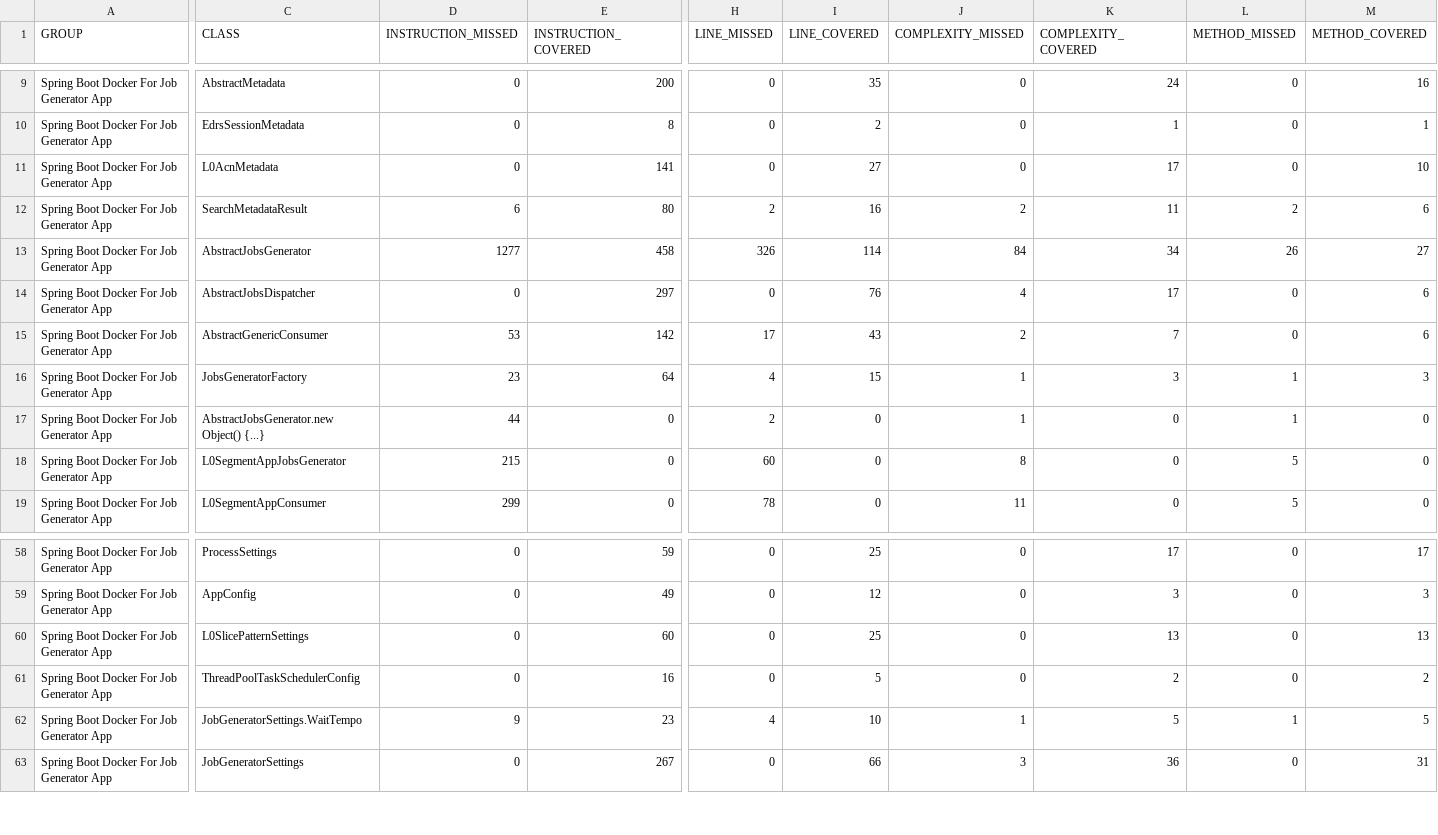
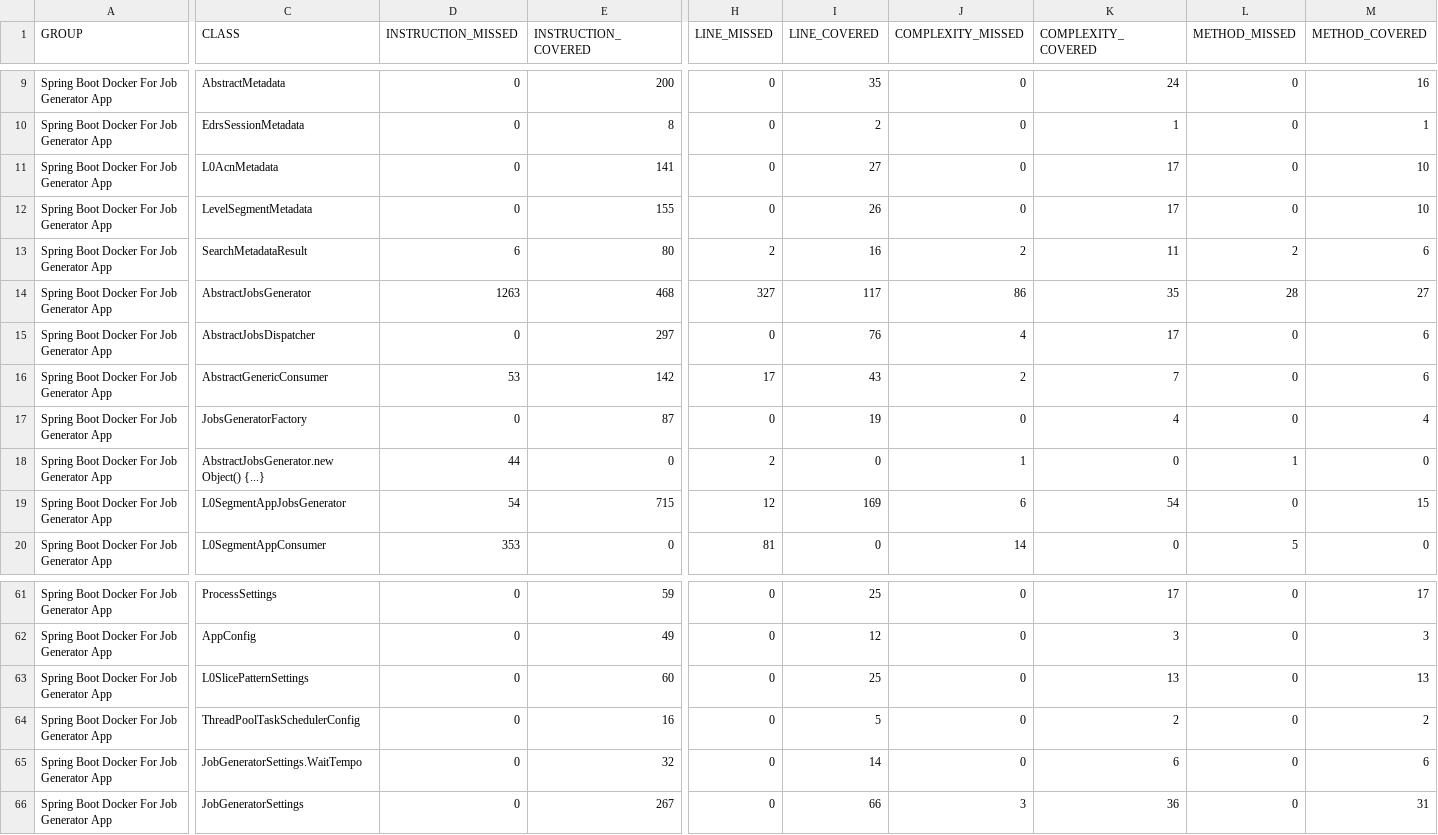
Before and after one commit to COPRS/production-common, a CSV file: build/html-reports/jacoco-ut/jacoco.csv, drawn as a sheet; only a part is shown, gaps mark what is left out; addresses are those after the commit; rows hold the shown columns only; the diff covers the shown part only; the diff names each change by its address in the sheet, - before the commit and + after, or states it on an @@ line.

Commit message:
Add implement for L0_SEGMENT level

```diff
--- a/build/html-reports/jacoco-ut/jacoco.csv
+++ b/build/html-reports/jacoco-ut/jacoco.csv
+row 12: Spring Boot Docker For Job Generator App | LevelSegmentMetadata | 0 | 155 | 0 | 26 | 0 | 17 | 0 | 10
-D14 (INSTRUCTION_MISSED): 1277
+D14 (INSTRUCTION_MISSED): 1263
-E14 (INSTRUCTION_COVERED): 458
+E14 (INSTRUCTION_COVERED): 468
-H14 (LINE_MISSED): 326
+H14 (LINE_MISSED): 327
-I14 (LINE_COVERED): 114
+I14 (LINE_COVERED): 117
-J14 (COMPLEXITY_MISSED): 84
+J14 (COMPLEXITY_MISSED): 86
-K14 (COMPLEXITY_COVERED): 34
+K14 (COMPLEXITY_COVERED): 35
-L14 (METHOD_MISSED): 26
+L14 (METHOD_MISSED): 28
-D17 (INSTRUCTION_MISSED): 23
+D17 (INSTRUCTION_MISSED): 0
-E17 (INSTRUCTION_COVERED): 64
+E17 (INSTRUCTION_COVERED): 87
-H17 (LINE_MISSED): 4
+H17 (LINE_MISSED): 0
-I17 (LINE_COVERED): 15
+I17 (LINE_COVERED): 19
-J17 (COMPLEXITY_MISSED): 1
+J17 (COMPLEXITY_MISSED): 0
-K17 (COMPLEXITY_COVERED): 3
+K17 (COMPLEXITY_COVERED): 4
-L17 (METHOD_MISSED): 1
+L17 (METHOD_MISSED): 0
-M17 (METHOD_COVERED): 3
+M17 (METHOD_COVERED): 4
-D19 (INSTRUCTION_MISSED): 215
+D19 (INSTRUCTION_MISSED): 54
-E19 (INSTRUCTION_COVERED): 0
+E19 (INSTRUCTION_COVERED): 715
-H19 (LINE_MISSED): 60
+H19 (LINE_MISSED): 12
-I19 (LINE_COVERED): 0
+I19 (LINE_COVERED): 169
-J19 (COMPLEXITY_MISSED): 8
+J19 (COMPLEXITY_MISSED): 6
-K19 (COMPLEXITY_COVERED): 0
+K19 (COMPLEXITY_COVERED): 54
-L19 (METHOD_MISSED): 5
+L19 (METHOD_MISSED): 0
-M19 (METHOD_COVERED): 0
+M19 (METHOD_COVERED): 15
-D20 (INSTRUCTION_MISSED): 299
+D20 (INSTRUCTION_MISSED): 353
-H20 (LINE_MISSED): 78
+H20 (LINE_MISSED): 81
-J20 (COMPLEXITY_MISSED): 11
+J20 (COMPLEXITY_MISSED): 14
-D65 (INSTRUCTION_MISSED): 9
+D65 (INSTRUCTION_MISSED): 0
-E65 (INSTRUCTION_COVERED): 23
+E65 (INSTRUCTION_COVERED): 32
-H65 (LINE_MISSED): 4
+H65 (LINE_MISSED): 0
-I65 (LINE_COVERED): 10
+I65 (LINE_COVERED): 14
-J65 (COMPLEXITY_MISSED): 1
+J65 (COMPLEXITY_MISSED): 0
-K65 (COMPLEXITY_COVERED): 5
+K65 (COMPLEXITY_COVERED): 6
-L65 (METHOD_MISSED): 1
+L65 (METHOD_MISSED): 0
-M65 (METHOD_COVERED): 5
+M65 (METHOD_COVERED): 6
```
Also changed, not shown: 2 added rows and 18 edited cells elsewhere in this file, 58 other files.
